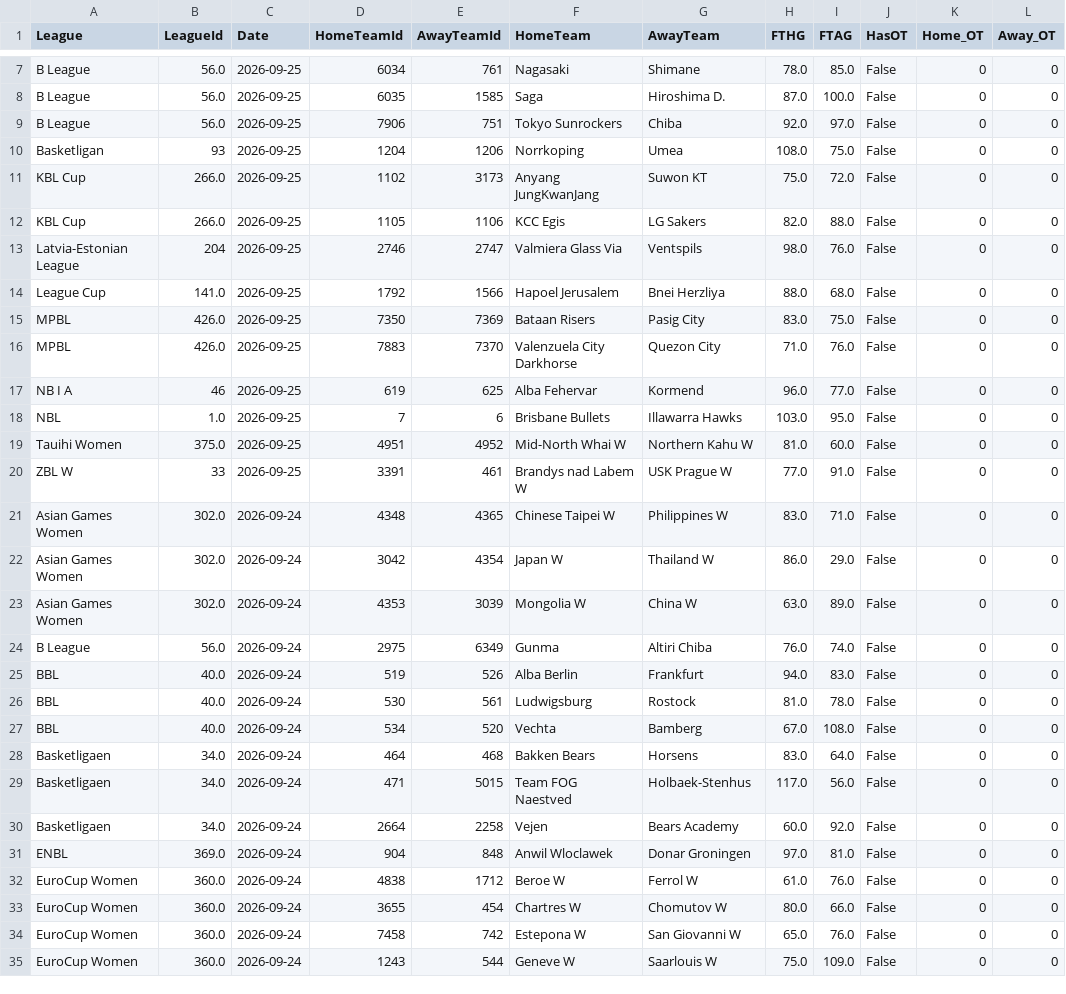
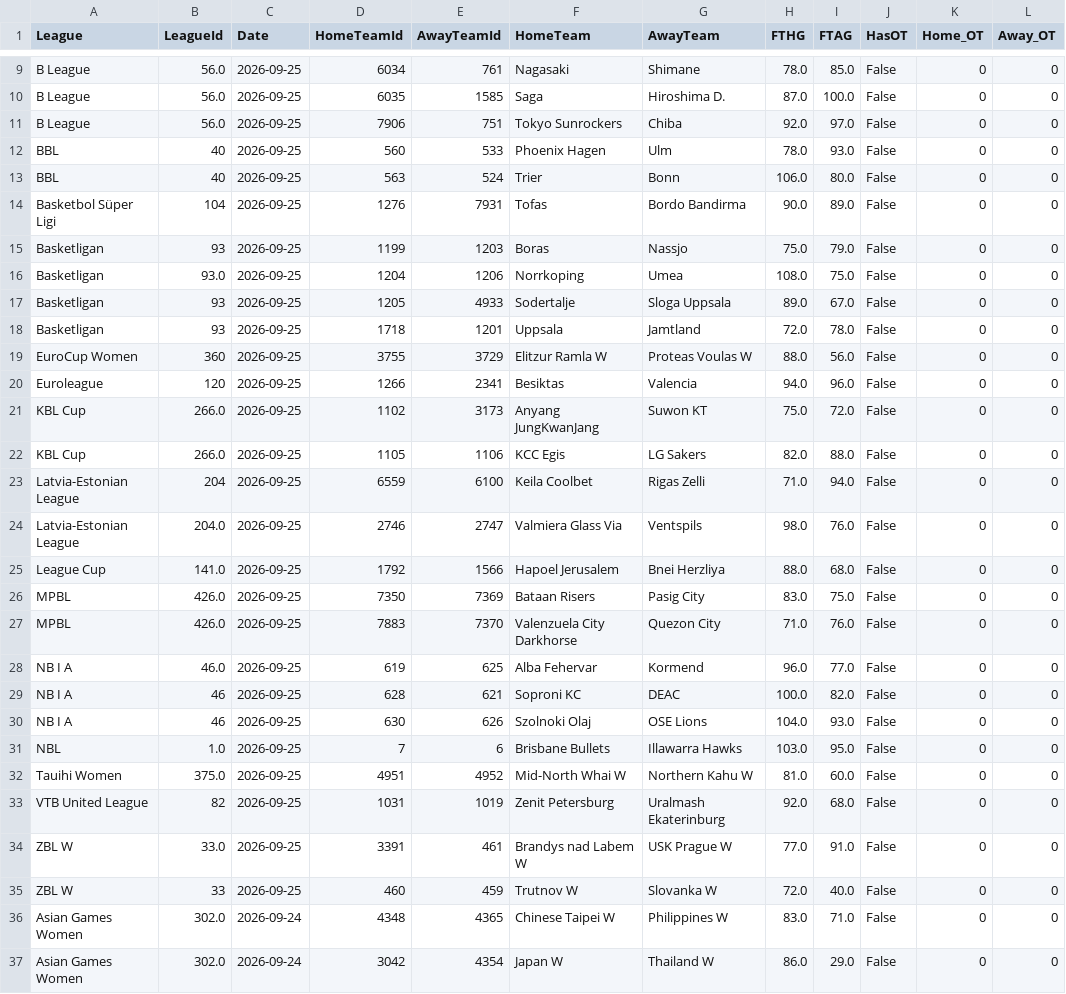
Before and after one commit to MatiasEspildora/pulpo-paul-bot, a CSV file: historico_mensual/basketball/historico_2026_09.csv, drawn as a sheet; only a part is shown, gaps mark what is left out; the shorter side is filled out with more unchanged rows; the diff covers the shown part only.

```diff
--- a/historico_mensual/basketball/historico_2026_09.csv
+++ b/historico_mensual/basketball/historico_2026_09.csv
@@ -9,6 +11,15 @@ B League,56.0,2026-09-25,6035,1585,Saga,Hiroshima D.,87.0,100.0,False,0,0
 B League,56.0,2026-09-25,7906,751,Tokyo Sunrockers,Chiba,92.0,97.0,False,0,0
-Basketligan,93,2026-09-25,1204,1206,Norrkoping,Umea,108.0,75.0,False,0,0
+BBL,40,2026-09-25,560,533,Phoenix Hagen,Ulm,78.0,93.0,False,0,0
+BBL,40,2026-09-25,563,524,Trier,Bonn,106.0,80.0,False,0,0
+Basketbol Süper Ligi,104,2026-09-25,1276,7931,Tofas,Bordo Bandirma,90.0,89.0,False,0,0
+Basketligan,93,2026-09-25,1199,1203,Boras,Nassjo,75.0,79.0,False,0,0
+Basketligan,93.0,2026-09-25,1204,1206,Norrkoping,Umea,108.0,75.0,False,0,0
+Basketligan,93,2026-09-25,1205,4933,Sodertalje,Sloga Uppsala,89.0,67.0,False,0,0
+Basketligan,93,2026-09-25,1718,1201,Uppsala,Jamtland,72.0,78.0,False,0,0
+EuroCup Women,360,2026-09-25,3755,3729,Elitzur Ramla W,Proteas Voulas W,88.0,56.0,False,0,0
+Euroleague,120,2026-09-25,1266,2341,Besiktas,Valencia,94.0,96.0,False,0,0
 KBL Cup,266.0,2026-09-25,1102,3173,Anyang JungKwanJang,Suwon KT,75.0,72.0,False,0,0
 KBL Cup,266.0,2026-09-25,1105,1106,KCC Egis,LG Sakers,82.0,88.0,False,0,0
-Latvia-Estonian League,204,2026-09-25,2746,2747,Valmiera Glass Via,Ventspils,98.0,76.0,False,0,0
+Latvia-Estonian League,204,2026-09-25,6559,6100,Keila Coolbet,Rigas Zelli,71.0,94.0,False,0,0
+Latvia-Estonian League,204.0,2026-09-25,2746,2747,Valmiera Glass Via,Ventspils,98.0,76.0,False,0,0
 League Cup,141.0,2026-09-25,1792,1566,Hapoel Jerusalem,Bnei Herzliya,88.0,68.0,False,0,0
@@ -16,6 +27,10 @@ MPBL,426.0,2026-09-25,7350,7369,Bataan Risers,Pasig City,83.0,75.0,False,0,0
 MPBL,426.0,2026-09-25,7883,7370,Valenzuela City Darkhorse,Quezon City,71.0,76.0,False,0,0
-NB I A,46,2026-09-25,619,625,Alba Fehervar,Kormend,96.0,77.0,False,0,0
+NB I A,46.0,2026-09-25,619,625,Alba Fehervar,Kormend,96.0,77.0,False,0,0
+NB I A,46,2026-09-25,628,621,Soproni KC,DEAC,100.0,82.0,False,0,0
+NB I A,46,2026-09-25,630,626,Szolnoki Olaj,OSE Lions,104.0,93.0,False,0,0
 NBL,1.0,2026-09-25,7,6,Brisbane Bullets,Illawarra Hawks,103.0,95.0,False,0,0
 Tauihi Women,375.0,2026-09-25,4951,4952,Mid-North Whai W,Northern Kahu W,81.0,60.0,False,0,0
-ZBL W,33,2026-09-25,3391,461,Brandys nad Labem W,USK Prague W,77.0,91.0,False,0,0
+VTB United League,82,2026-09-25,1031,1019,Zenit Petersburg,Uralmash Ekaterinburg,92.0,68.0,False,0,0
+ZBL W,33.0,2026-09-25,3391,461,Brandys nad Labem W,USK Prague W,77.0,91.0,False,0,0
+ZBL W,33,2026-09-25,460,459,Trutnov W,Slovanka W,72.0,40.0,False,0,0
 Asian Games Women,302.0,2026-09-24,4348,4365,Chinese Taipei W,Philippines W,83.0,71.0,False,0,0
```
Also changed, not shown: 2 added rows and 1 edited cell elsewhere in this file, 4 other files.
